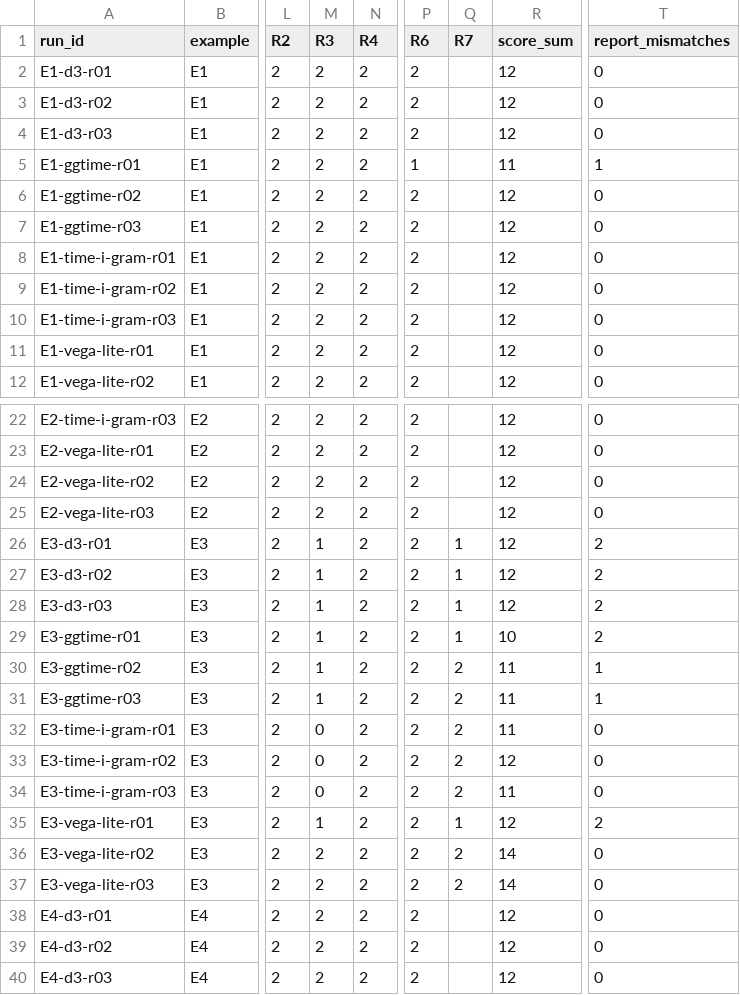
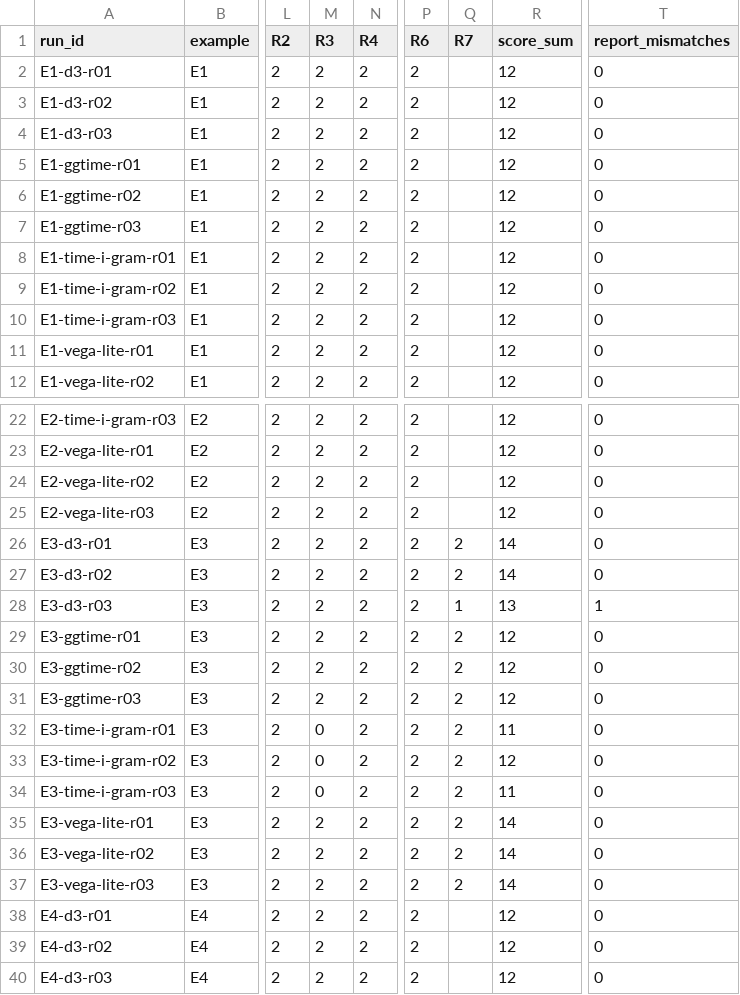
Before and after one commit to denisseram/time-i-gram-eval, a CSV file: results/scores.csv, drawn as a sheet; only a part is shown, gaps mark what is left out; the diff names each change by its address in the sheet, - before the commit and + after, or states it on an @@ line.

Commit message:
Re-verify E3 scores against corrected rubric

```diff
--- a/results/scores.csv
+++ b/results/scores.csv
-P5 (R6): 1
+P5 (R6): 2
-R5 (score_sum): 11
+R5 (score_sum): 12
-T5 (report_mismatches): 1
+T5 (report_mismatches): 0
-M26:M31 (R3): 1
+M26:M31 (R3): 2
-Q26:Q27 (R7): 1
+Q26:Q27 (R7): 2
-R26:R27 (score_sum): 12
+R26:R27 (score_sum): 14
-T26:T27 (report_mismatches): 2
+T26:T27 (report_mismatches): 0
-R28 (score_sum): 12
+R28 (score_sum): 13
-T28 (report_mismatches): 2
+T28 (report_mismatches): 1
-Q29 (R7): 1
+Q29 (R7): 2
-R29 (score_sum): 10
+R29 (score_sum): 12
-T29 (report_mismatches): 2
+T29 (report_mismatches): 0
-R30:R31 (score_sum): 11
+R30:R31 (score_sum): 12
-T30:T31 (report_mismatches): 1
+T30:T31 (report_mismatches): 0
-M35 (R3): 1
+M35 (R3): 2
-Q35 (R7): 1
+Q35 (R7): 2
-R35 (score_sum): 12
+R35 (score_sum): 14
-T35 (report_mismatches): 2
+T35 (report_mismatches): 0
```
Also changed, not shown: results/scores-denisse.csv, 2 other files.
